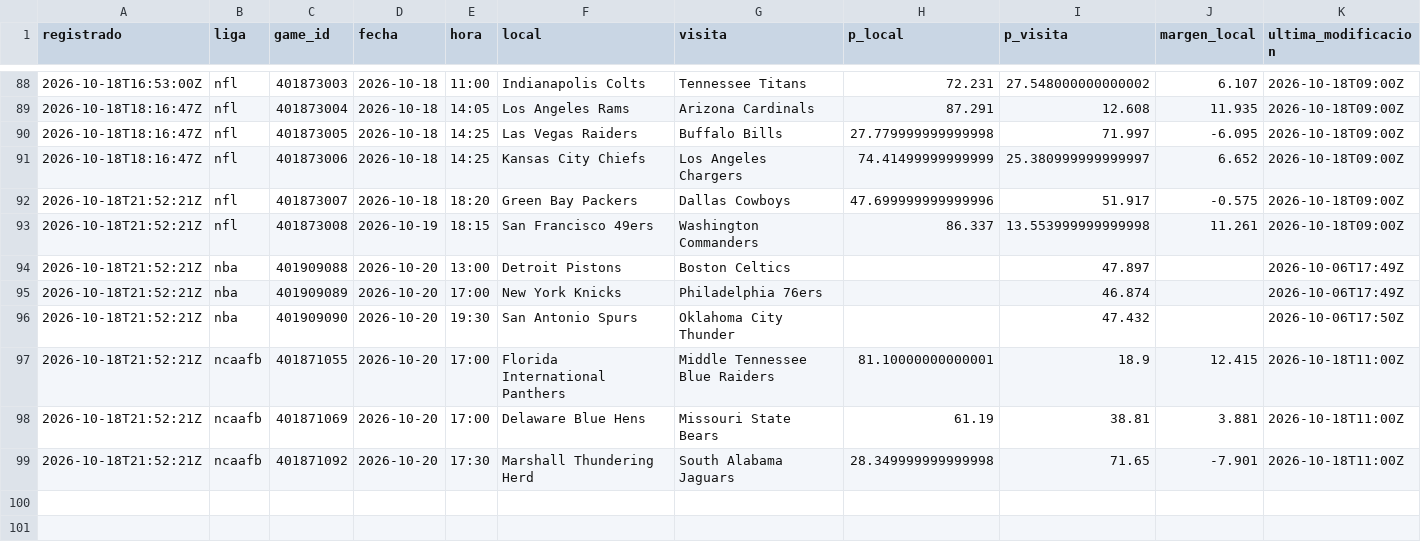
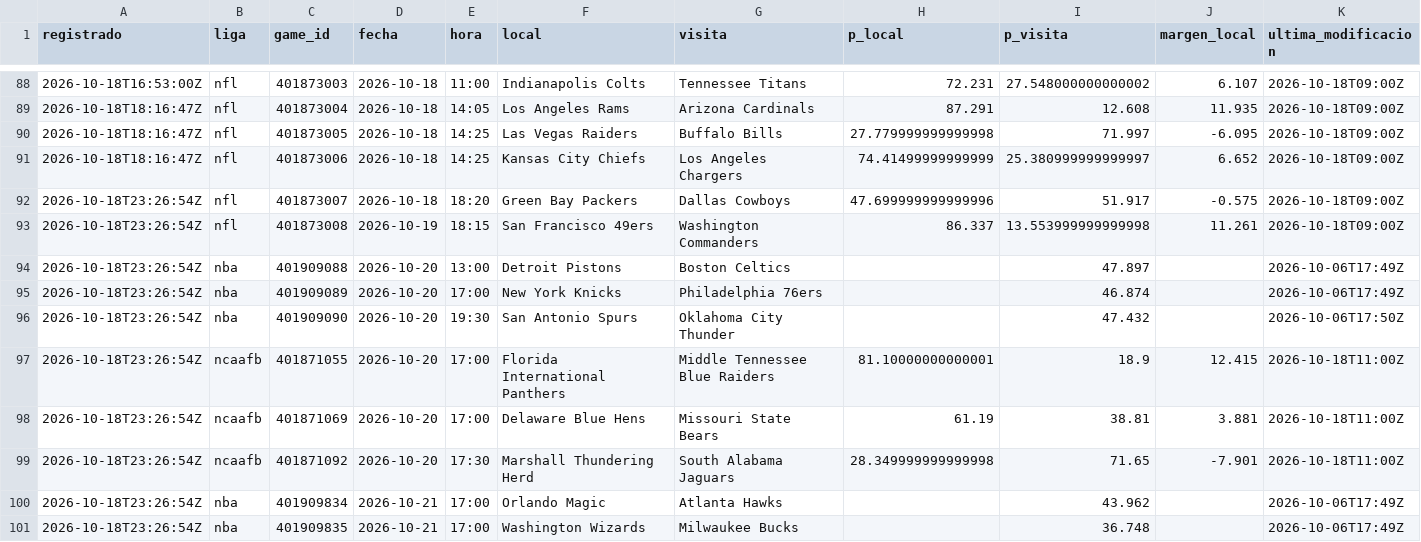
Before and after one commit to tenisman12/edgeline, a CSV file: salida/espn_predictor_vivo.csv, drawn as a sheet; only a part is shown, gaps mark what is left out.

```diff
--- a/salida/espn_predictor_vivo.csv
+++ b/salida/espn_predictor_vivo.csv
@@ -91,9 +91,11 @@ registrado,liga,game_id,fecha,hora,local,visita,p_local,p_visita,margen_local,ul
 2026-10-18T18:16:47Z,nfl,401873006,2026-10-18,14:25,Kansas City Chiefs,Los Angeles Chargers,74.41499999999999,25.380999999999997,6.652,2026-10-18T09:00Z
-2026-10-18T21:52:21Z,nfl,401873007,2026-10-18,18:20,Green Bay Packers,Dallas Cowboys,47.699999999999996,51.917,-0.575,2026-10-18T09:00Z
-2026-10-18T21:52:21Z,nfl,401873008,2026-10-19,18:15,San Francisco 49ers,Washington Commanders,86.337,13.553999999999998,11.261,2026-10-18T09:00Z
-2026-10-18T21:52:21Z,nba,401909088,2026-10-20,13:00,Detroit Pistons,Boston Celtics,,47.897,,2026-10-06T17:49Z
-2026-10-18T21:52:21Z,nba,401909089,2026-10-20,17:00,New York Knicks,Philadelphia 76ers,,46.874,,2026-10-06T17:49Z
-2026-10-18T21:52:21Z,nba,401909090,2026-10-20,19:30,San Antonio Spurs,Oklahoma City Thunder,,47.432,,2026-10-06T17:50Z
-2026-10-18T21:52:21Z,ncaafb,401871055,2026-10-20,17:00,Florida International Panthers,Middle Tennessee Blue Raiders,81.10000000000001,18.9,12.415,2026-10-18T11:00Z
-2026-10-18T21:52:21Z,ncaafb,401871069,2026-10-20,17:00,Delaware Blue Hens,Missouri State Bears,61.19,38.81,3.881,2026-10-18T11:00Z
-2026-10-18T21:52:21Z,ncaafb,401871092,2026-10-20,17:30,Marshall Thundering Herd,South Alabama Jaguars,28.349999999999998,71.65,-7.901,2026-10-18T11:00Z
+2026-10-18T23:26:54Z,nfl,401873007,2026-10-18,18:20,Green Bay Packers,Dallas Cowboys,47.699999999999996,51.917,-0.575,2026-10-18T09:00Z
+2026-10-18T23:26:54Z,nfl,401873008,2026-10-19,18:15,San Francisco 49ers,Washington Commanders,86.337,13.553999999999998,11.261,2026-10-18T09:00Z
+2026-10-18T23:26:54Z,nba,401909088,2026-10-20,13:00,Detroit Pistons,Boston Celtics,,47.897,,2026-10-06T17:49Z
+2026-10-18T23:26:54Z,nba,401909089,2026-10-20,17:00,New York Knicks,Philadelphia 76ers,,46.874,,2026-10-06T17:49Z
+2026-10-18T23:26:54Z,nba,401909090,2026-10-20,19:30,San Antonio Spurs,Oklahoma City Thunder,,47.432,,2026-10-06T17:50Z
+2026-10-18T23:26:54Z,ncaafb,401871055,2026-10-20,17:00,Florida International Panthers,Middle Tennessee Blue Raiders,81.10000000000001,18.9,12.415,2026-10-18T11:00Z
+2026-10-18T23:26:54Z,ncaafb,401871069,2026-10-20,17:00,Delaware Blue Hens,Missouri State Bears,61.19,38.81,3.881,2026-10-18T11:00Z
+2026-10-18T23:26:54Z,ncaafb,401871092,2026-10-20,17:30,Marshall Thundering Herd,South Alabama Jaguars,28.349999999999998,71.65,-7.901,2026-10-18T11:00Z
+2026-10-18T23:26:54Z,nba,401909834,2026-10-21,17:00,Orlando Magic,Atlanta Hawks,,43.962,,2026-10-06T17:49Z
+2026-10-18T23:26:54Z,nba,401909835,2026-10-21,17:00,Washington Wizards,Milwaukee Bucks,,36.748,,2026-10-06T17:49Z
```
Also changed, not shown: salida/clv_detalle.csv, salida/historial_angulos.csv, 47 other files.
